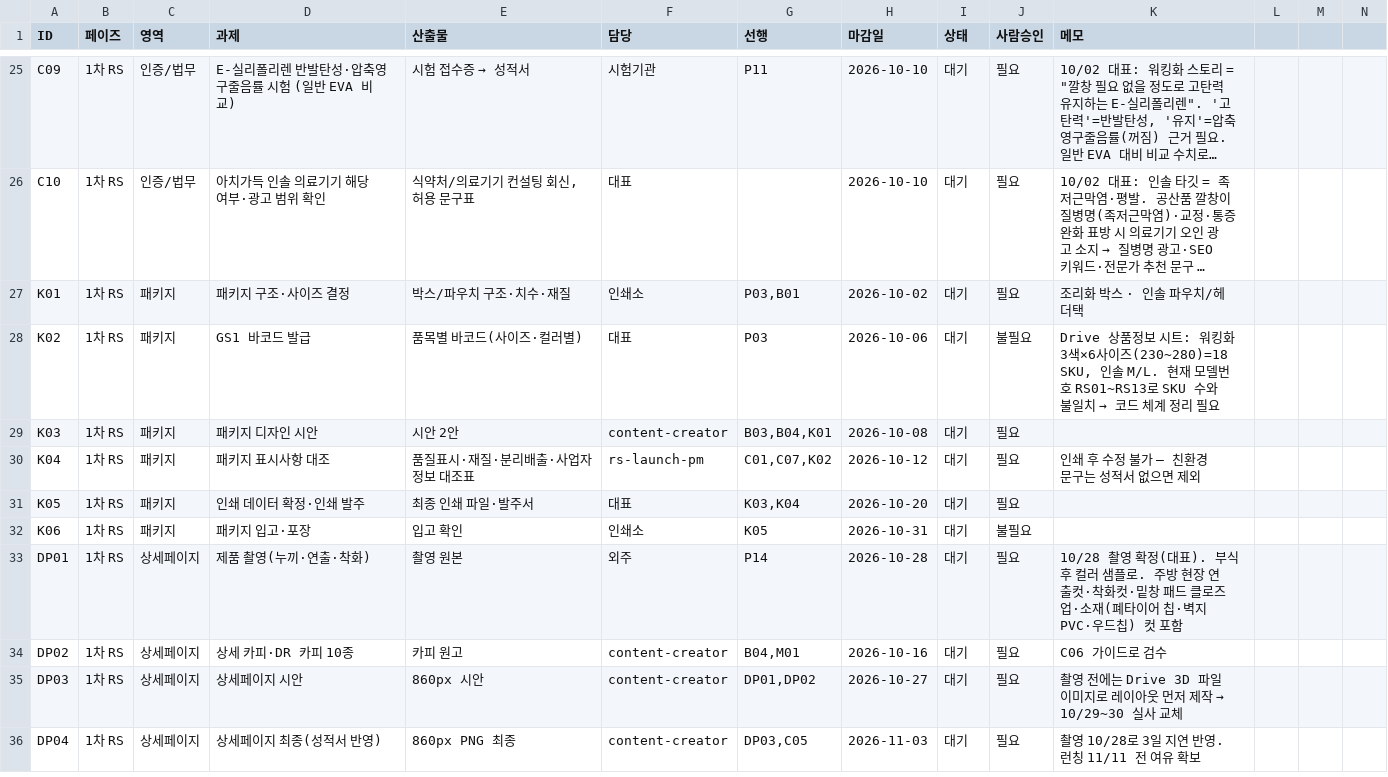
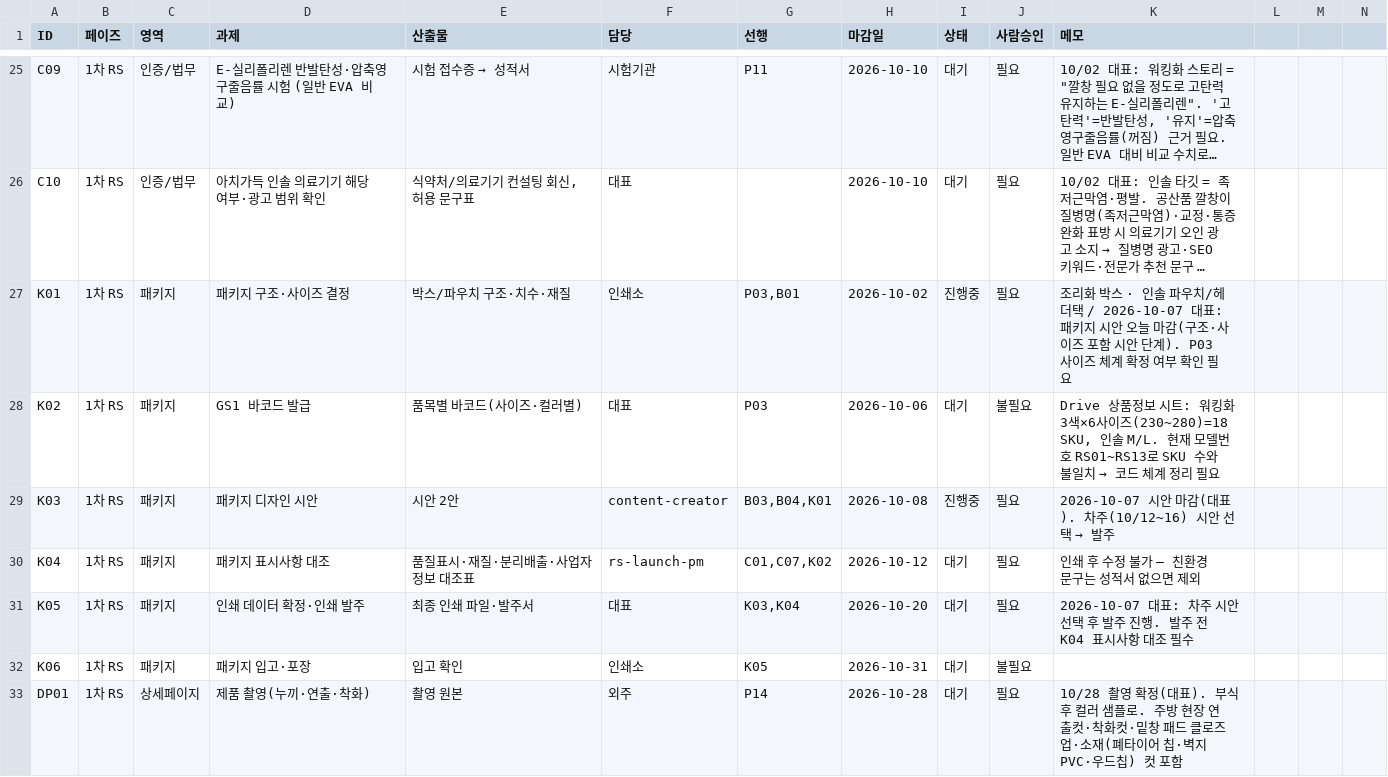
Before and after one commit to ydcompany89/harness-system, a CSV file: launch/rs/checklist.csv, drawn as a sheet; only a part is shown, gaps mark what is left out; the shorter side is filled out with more unchanged rows; long unchanged cells end in …; the diff names each change by its address in the sheet, - before the commit and + after, or states it on an @@ line.

```diff
--- a/launch/rs/checklist.csv
+++ b/launch/rs/checklist.csv
-I27 (상태): 대기
+I27 (상태): 진행중
-K27 (메모): …/헤더택
+K27 (메모): …/헤더택 / 2026-10-07 대표: 패키지 시안 오늘 마감(구조·사이즈 포함 시안 단계). P03 사이즈 체계 확정 여부 확인 필요
-I29 (상태): 대기
+I29 (상태): 진행중
@@ K29 (메모): (empty) → 2026-10-07 시안 마감(대표). 차주(10/12~16) 시안 선택 → 발주 @@
-K31 (메모): (empty)
+K31 (메모): 2026-10-07 대표: 차주 시안 선택 후 발주 진행. 발주 전 K04 표시사항 대조 필수
```
Also changed, not shown: 1 other file.
